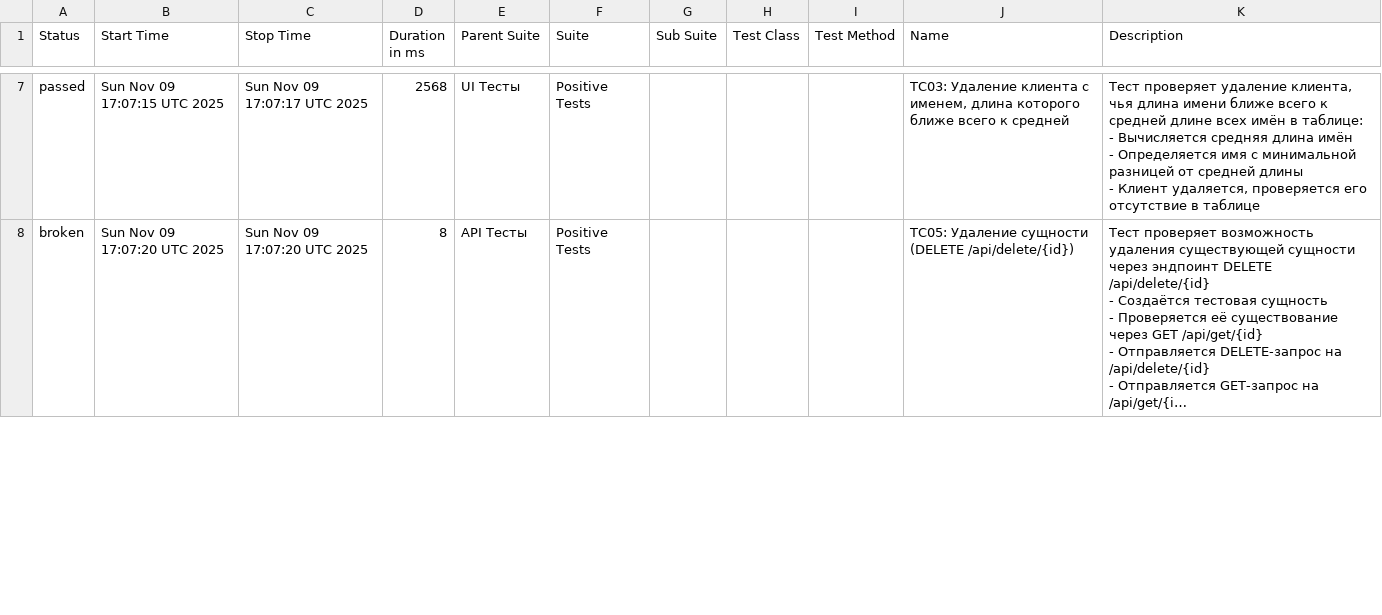
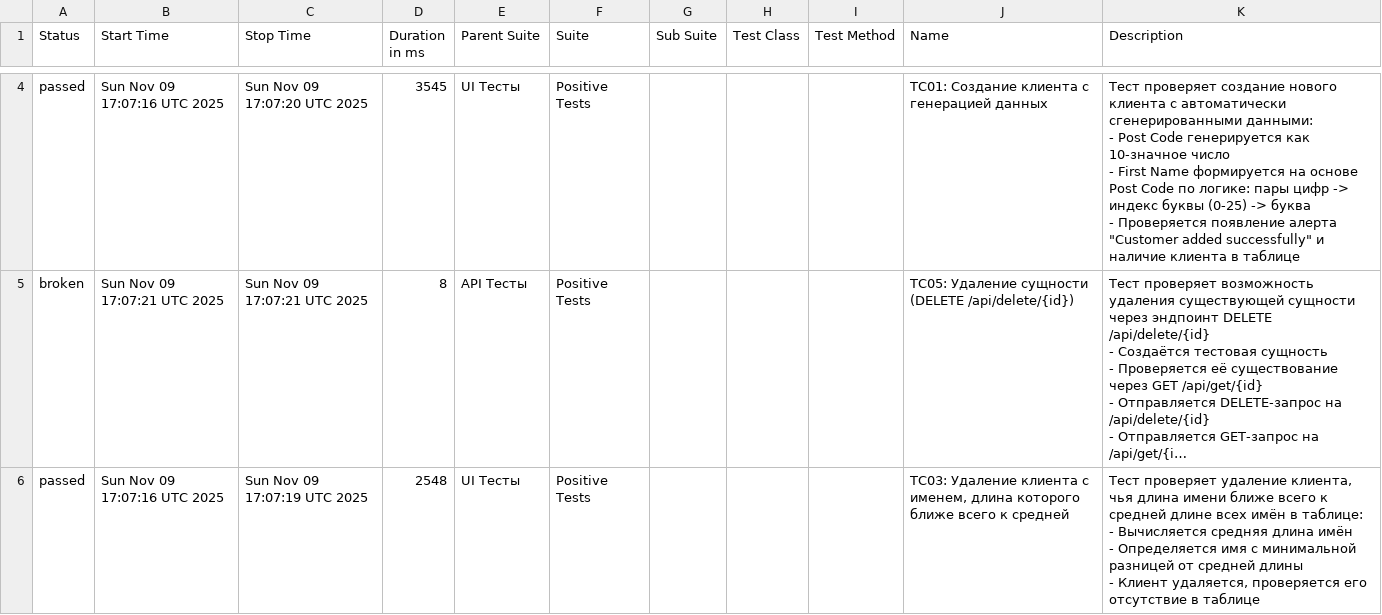
Before and after one commit to kultyapka3/banking_ui_tests, a CSV file: data/suites.csv, drawn as a sheet; only a part is shown, gaps mark what is left out; long unchanged cells end in …; addresses are those after the commit; ↵ is a line break in a cell; the diff covers the shown part only; the diff names each change by its address in the sheet, - before the commit and + after, or states it on an @@ line.

```diff
--- a/data/suites.csv
+++ b/data/suites.csv
-B4 (Start Time): Sun Nov 09 17:07:15 UTC 2025
+B4 (Start Time): Sun Nov 09 17:07:16 UTC 2025
-C4 (Stop Time): Sun Nov 09 17:07:17 UTC 2025
+C4 (Stop Time): Sun Nov 09 17:07:20 UTC 2025
-D4 (Duration in ms): 2568
+D4 (Duration in ms): 3545
-J4 (Name): TC03: Удаление клиента с именем, длина которого ближе всего к средней
+J4 (Name): TC01: Создание клиента с генерацией данных
-K4 (Description): Тест проверяет удаление клиента, чья длина имени ближе всего к средней длине всех имён в таблице: ↵ - Вычисляется средняя длина имён ↵ - Определяется имя с минимальной разницей от средней длины ↵ - Клиент удаляется, проверяется его отсутствие в таблице
+K4 (Description): Тест проверяет создание нового клиента с автоматически сгенерированными данными: ↵ - Post Code генерируется как 10-значное число ↵ - First Name формируется на основе Post Code по логике: пары цифр -> индекс буквы (0-25) -> буква ↵ - Проверяется появление алерта "Customer added successfully" и наличие клиента в таблице
-B5 (Start Time): Sun Nov 09 17:07:20 UTC 2025
+B5 (Start Time): Sun Nov 09 17:07:21 UTC 2025
-C5 (Stop Time): Sun Nov 09 17:07:20 UTC 2025
+C5 (Stop Time): Sun Nov 09 17:07:21 UTC 2025
+row 6: passed | Sun Nov 09 17:07:16 UTC 2025 | Sun Nov 09 17:07:19 UTC 2025 | 2548 | UI Тесты | Positive Tests |  |  |  | TC03: Удаление клиента с именем, длина которого ближе всего к средней | Тест проверяет удаление клиента, чья длина имени ближе всего к средней длине всех имён в таблице: ↵ - Вычисляется средняя длина имён ↵ - Определяется имя с минимальной разницей от средней длины ↵ - Клиент удаляется, проверяется его отсутствие в таблице
```
Also changed, not shown: 2 added rows, 3 removed rows and 9 edited cells elsewhere in this file, data/behaviors.csv, 31 other files.
